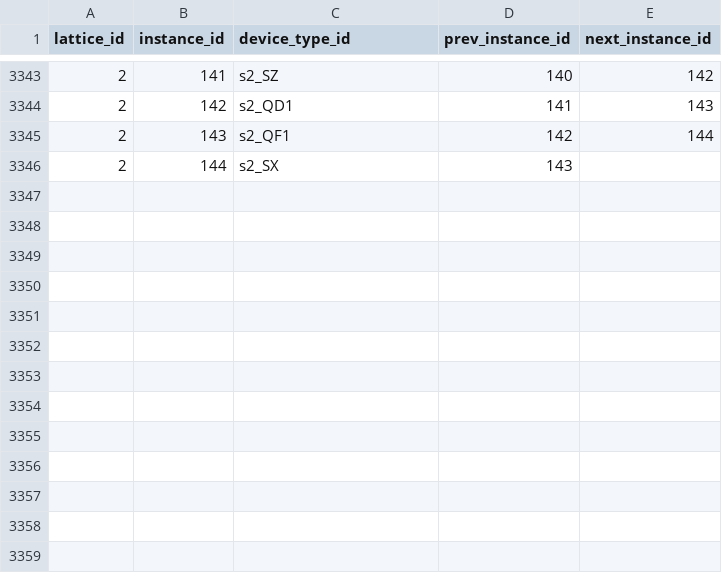
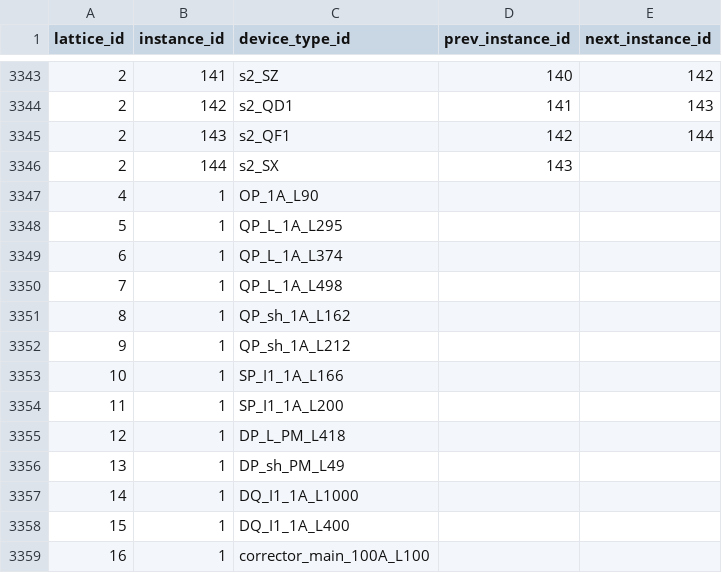
Before and after one commit to SashaBray/SynchrotronSim, a CSV file: workspace/tables/element_connectivity.csv, drawn as a sheet; only a part is shown, gaps mark what is left out; the diff names each change by its address in the sheet, - before the commit and + after, or states it on an @@ line.

```diff
--- a/workspace/tables/element_connectivity.csv
+++ b/workspace/tables/element_connectivity.csv
+row 3347: 4 | 1 | OP_1A_L90
+row 3348: 5 | 1 | QP_L_1A_L295
+row 3349: 6 | 1 | QP_L_1A_L374
+row 3350: 7 | 1 | QP_L_1A_L498
+row 3351: 8 | 1 | QP_sh_1A_L162
+row 3352: 9 | 1 | QP_sh_1A_L212
+row 3353: 10 | 1 | SP_I1_1A_L166
+row 3354: 11 | 1 | SP_I1_1A_L200
+row 3355: 12 | 1 | DP_L_PM_L418
+row 3356: 13 | 1 | DP_sh_PM_L49
+row 3357: 14 | 1 | DQ_I1_1A_L1000
+row 3358: 15 | 1 | DQ_I1_1A_L400
+row 3359: 16 | 1 | corrector_main_100A_L100
```
Also changed, not shown: workspace/tables/experiments.csv, 3 other files.
